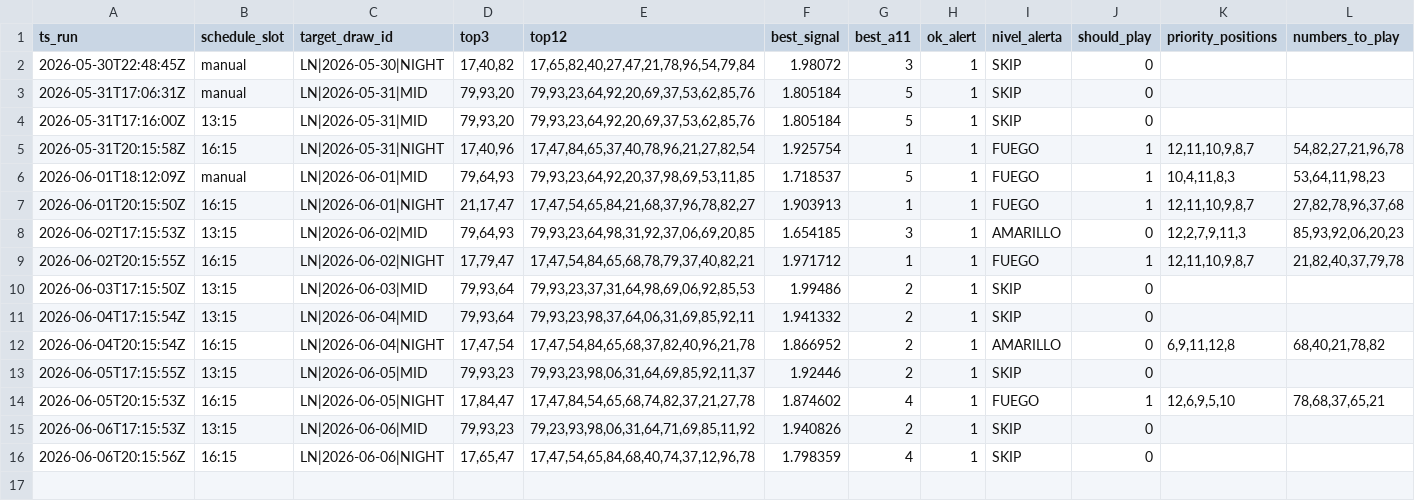
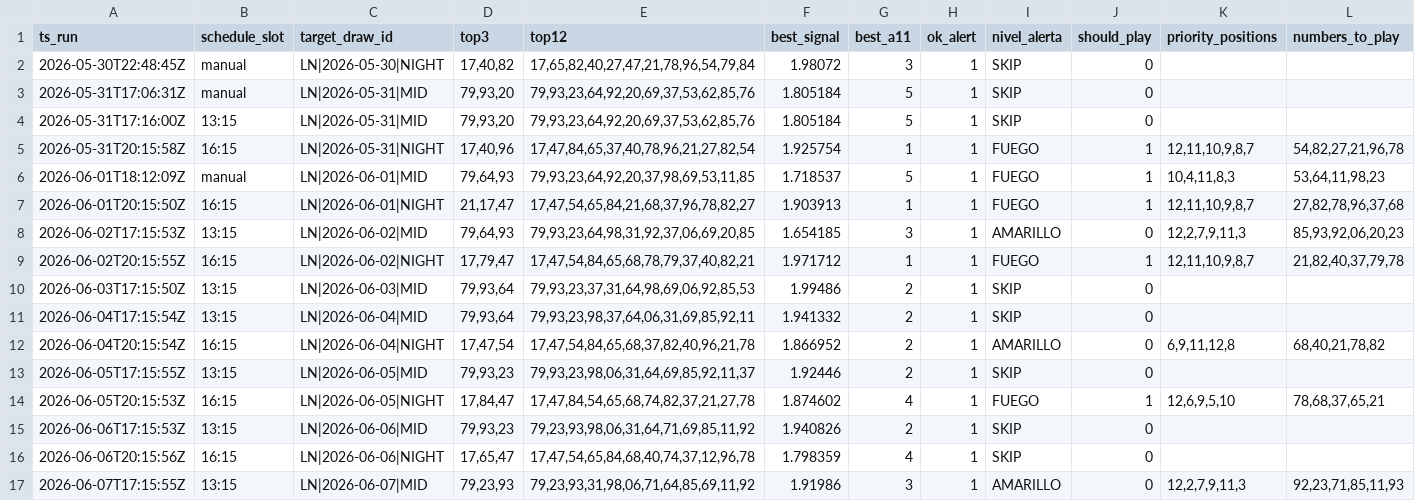
Before and after one commit to carbosota1/LOTERIA-NACIONAL-2, a CSV file: data/alert_picks_log.csv, drawn as a sheet; only a part is shown; rows hold the shown columns only; the diff names each change by its address in the sheet, - before the commit and + after, or states it on an @@ line.

```diff
--- a/data/alert_picks_log.csv
+++ b/data/alert_picks_log.csv
+row 17: 2026-06-07T17:15:55Z | 13:15 | LN|2026-06-07|MID | 79,23,93 | 79,23,93,31,98,06,71,64,85,69,11,92 | 1.91986 | 3 | 1 | AMARILLO | 0 | 12,2,7,9,11,3 | 92,23,71,85,11,93
```
